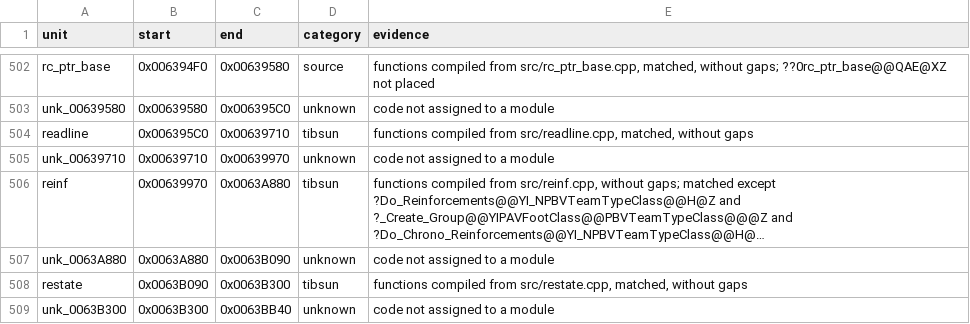
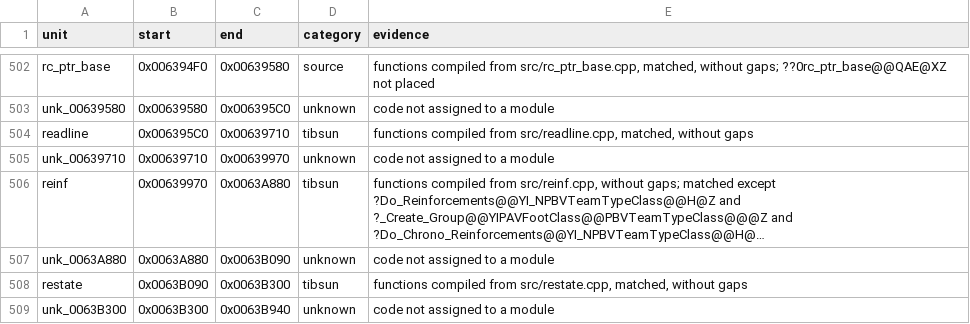
Before and after one commit to meastes/RedAlert2, a CSV file: config/ra2-1.006/modules.csv, drawn as a sheet; only a part is shown, gaps mark what is left out; long unchanged cells end in …; the diff covers the shown part only.

```diff
--- a/config/ra2-1.006/modules.csv
+++ b/config/ra2-1.006/modules.csv
@@ -508,2 +508,2 @@ unk_0063A880,0x0063A880,0x0063B090,unknown,code not assigned to a module
 restate,0x0063B090,0x0063B300,tibsun,"functions compiled from src/restate.cpp, matched, without gaps"
-unk_0063B300,0x0063B300,0x0063BB40,unknown,code not assigned to a module
+unk_0063B300,0x0063B300,0x0063B940,unknown,code not assigned to a module
```
Also changed, not shown: 5 edited cells elsewhere in this file, config/ra2-1.006/functions.csv, 1 other file.
